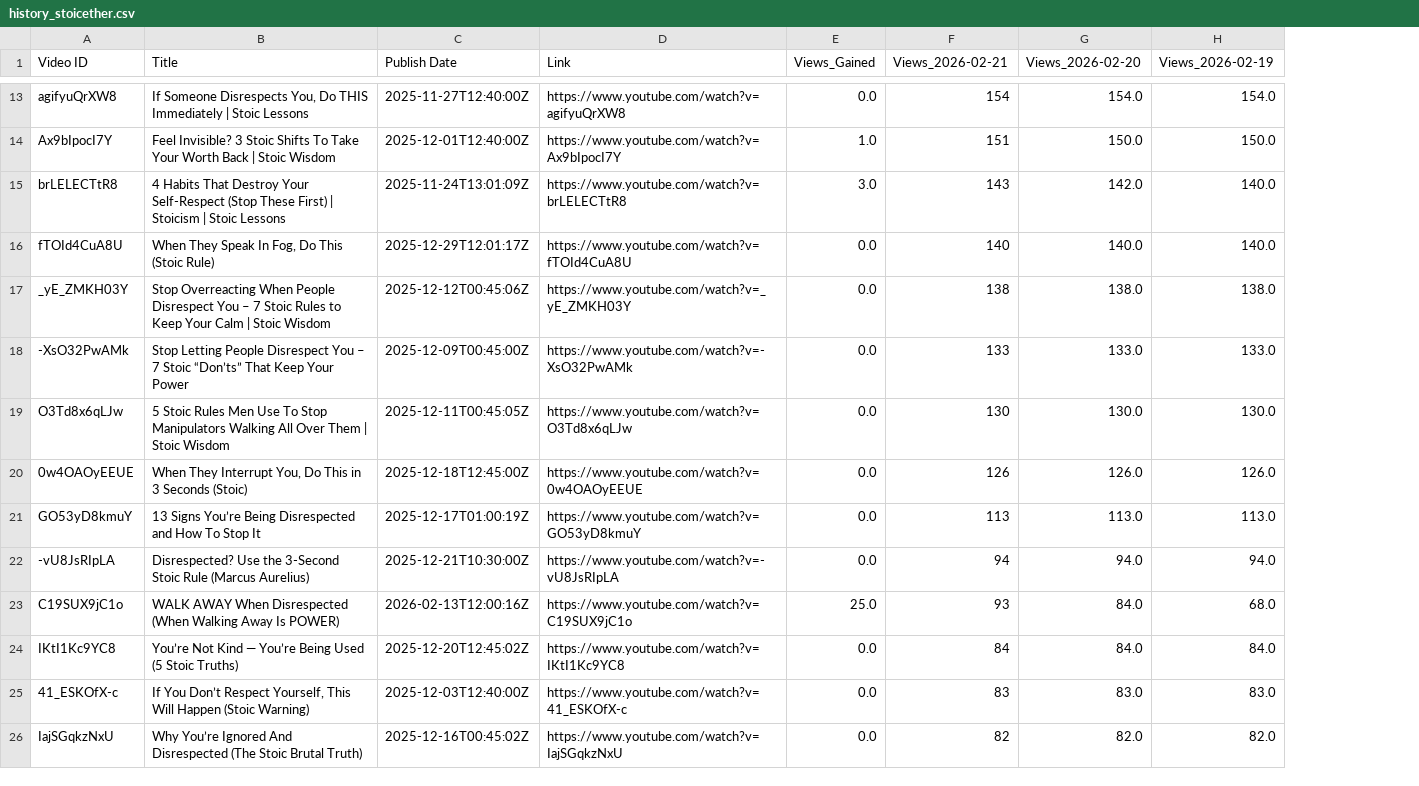
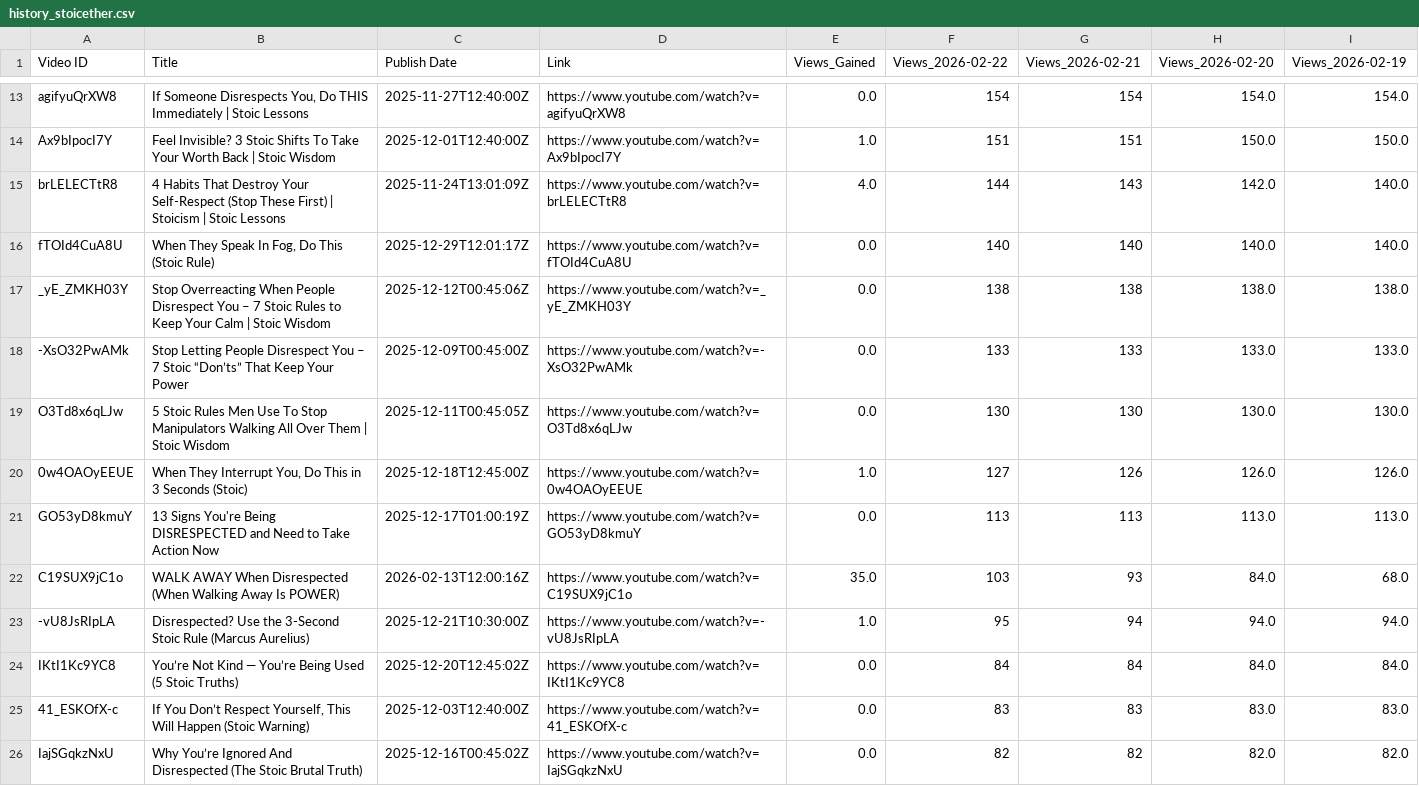
Before and after one commit to queen10022004-create/daily-views, a CSV file: history_stoicether.csv, drawn as a sheet; only a part is shown, gaps mark what is left out; removed rows and columns are numbered as before the commit, all else as after; the diff covers the shown part only; the diff names each change by its address in the sheet, - before the commit and + after, or states it on an @@ line.

```diff
--- a/history_stoicether.csv
+++ b/history_stoicether.csv
+column F (Views_2026-02-22), rows 13-22: 154 | 151 | 144 | 140 | 138 | 133 | 130 | 127 | 113 | 103; rows 24-26: 84 | 83 | 82
-E15 (Views_Gained): 3.0
+E15 (Views_Gained): 4.0
-E20 (Views_Gained): 0.0
+E20 (Views_Gained): 1.0
-B21 (Title): 13 Signs You’re Being Disrespected and How To Stop It
+B21 (Title): 13 Signs You're Being DISRESPECTED and Need to Take Action Now
-row 22: -vU8JsRIpLA | Disrespected? Use the 3-Second Stoic Rule (Marcus Aurelius) | 2025-12-21T10:30:00Z | https://www.youtube.com/watch?v=-vU8JsRIpLA | 0.0 | 94 | 94.0 | 94.0
-E22 (Views_Gained): 25.0
+E22 (Views_Gained): 35.0
+row 23: -vU8JsRIpLA | Disrespected? Use the 3-Second Stoic Rule (Marcus Aurelius) | 2025-12-21T10:30:00Z | https://www.youtube.com/watch?v=-vU8JsRIpLA | 1.0 | 95 | 94 | 94.0 | 94.0
```
Also changed, not shown: 4 added rows, 4 removed rows and 7 edited cells elsewhere in this file.
